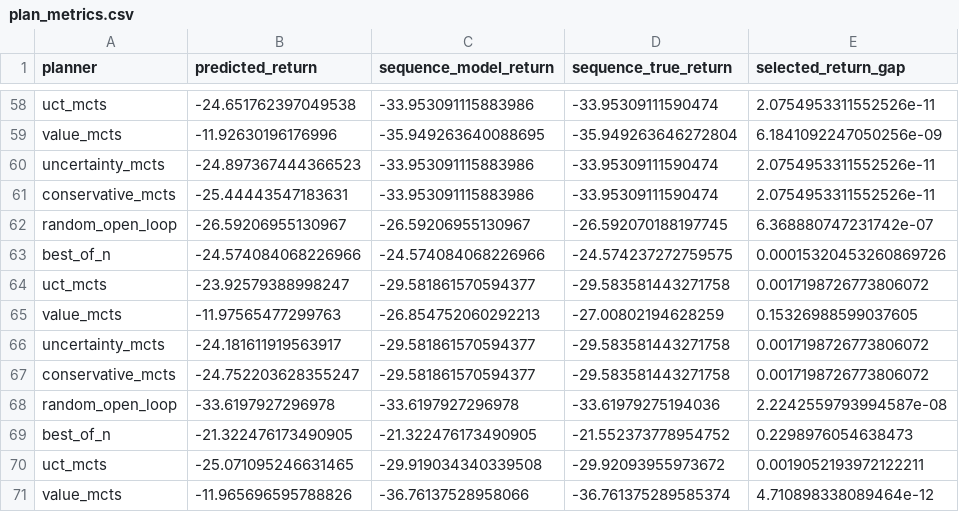
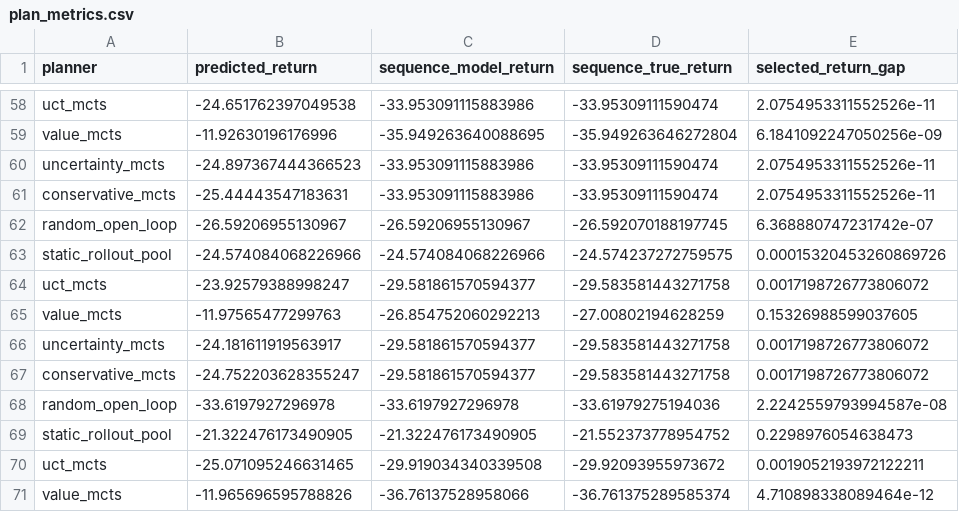
Before and after one commit to Jason-Wang313/best-of-n-mcts-tree-search-learned-dynamics, a CSV file: results/smoke/plan_metrics.csv, drawn as a sheet; only a part is shown, gaps mark what is left out; the diff covers the shown part only; the diff names each change by its address in the sheet, - before the commit and + after, or states it on an @@ line.

```diff
--- a/results/smoke/plan_metrics.csv
+++ b/results/smoke/plan_metrics.csv
-A63 (planner): best_of_n
+A63 (planner): static_rollout_pool
-A69 (planner): best_of_n
+A69 (planner): static_rollout_pool
```
Also changed, not shown: 10 edited cells elsewhere in this file, results/full/depth_profile.csv, results/full/episode_metrics.csv, 36 other files.
